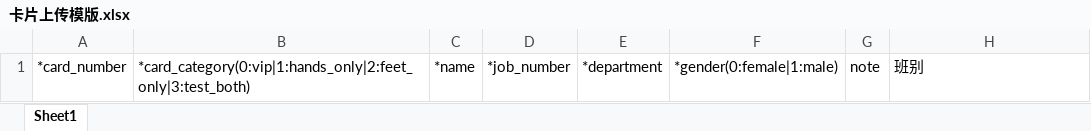
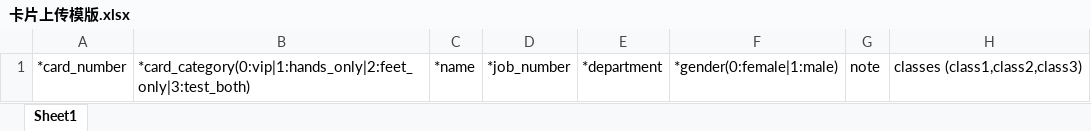
Before and after one commit to WEIGUDA/quatek_web_app_project, an Excel workbook: backend/app/mod_gate/static/卡片上传模版.xlsx, sheet Sheet1, drawn as a sheet; values as stored, in another font and other column widths than the file's, no borders; the diff names each change by its address in the sheet, - before the commit and + after, or states it on an @@ line.

Commit message:
added multi classes support

```diff
--- a/backend/app/mod_gate/static/卡片上传模版.xlsx (sheet Sheet1)
+++ b/backend/app/mod_gate/static/卡片上传模版.xlsx (sheet Sheet1)
-H1: 班别
+H1: classes (class1,class2,class3)
```
Also changed, not shown: 4 other files.
